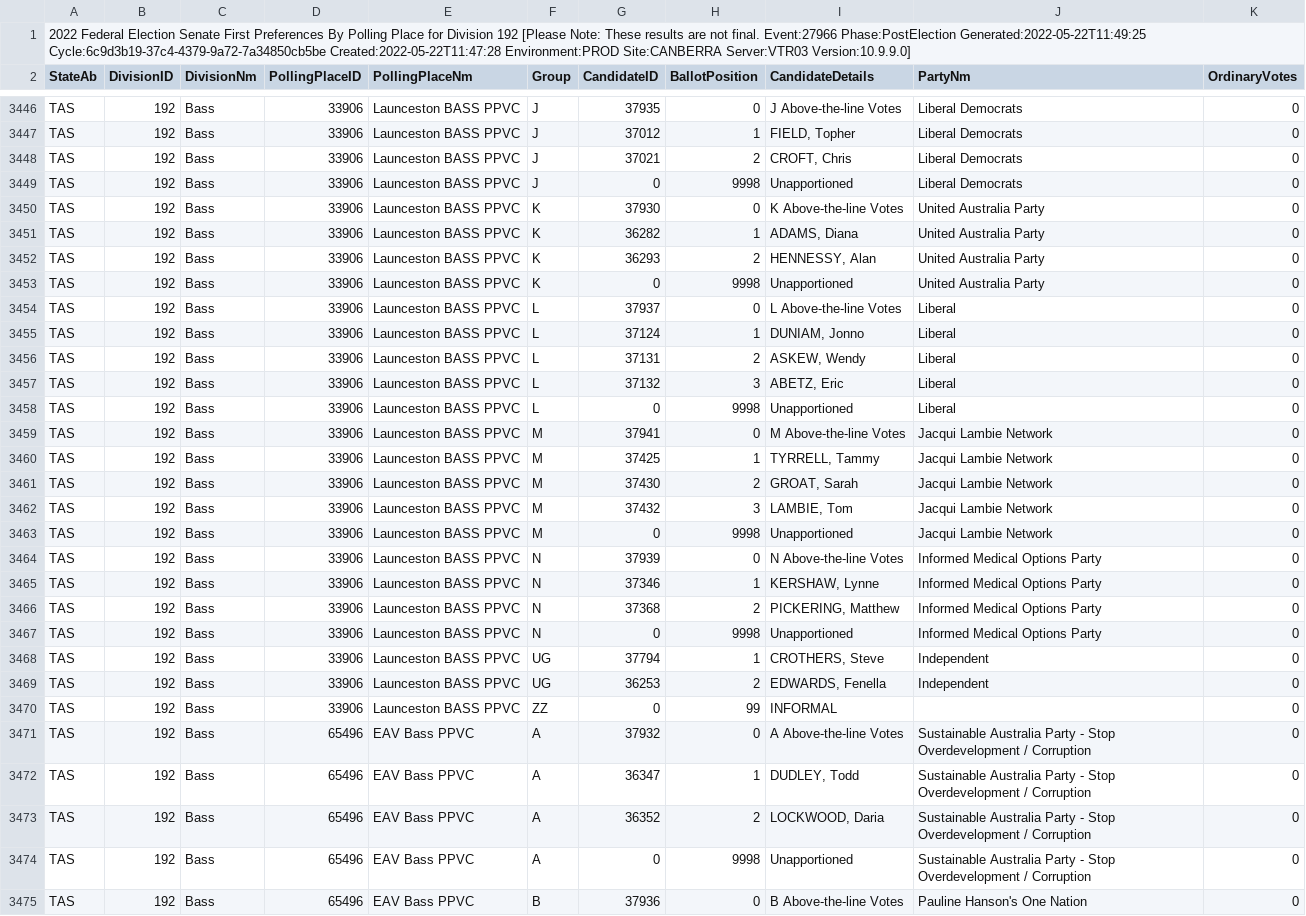
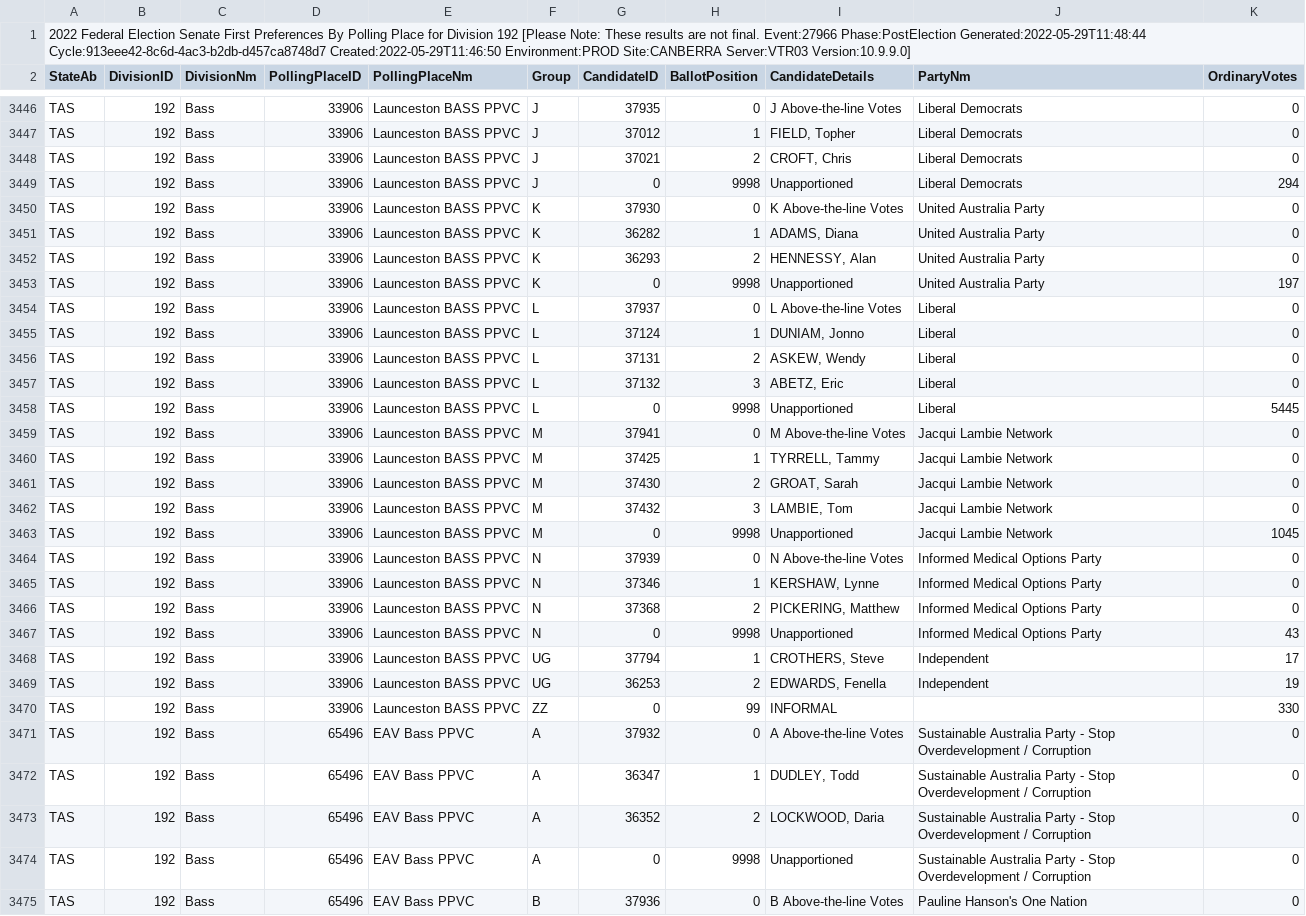
Before and after one commit to DamienIrving/election-analysis, a CSV file: data/Bass22-SenateDivisionFirstPrefsByPollingPlaceDownload-27966-192.csv, drawn as a sheet; only a part is shown, gaps mark what is left out; the diff covers the shown part only.

```diff
--- a/data/Bass22-SenateDivisionFirstPrefsByPollingPlaceDownload-27966-192.csv
+++ b/data/Bass22-SenateDivisionFirstPrefsByPollingPlaceDownload-27966-192.csv
@@ -1,2 +1,2 @@
-2022 Federal Election Senate First Preferences By Polling Place for Division 192 [Please Note: These results are not final. Event:27966 Phase:PostElection Generated:2022-05-22T11:49:25 Cycle:6c9d3b19-37c4-4379-9a72-7a34850cb5be Created:2022-05-22T11:47:28 Environment:PROD Site:CANBERRA Server:VTR03 Version:10.9.9.0]
+2022 Federal Election Senate First Preferences By Polling Place for Division 192 [Please Note: These results are not final. Event:27966 Phase:PostElection Generated:2022-05-29T11:48:44 Cycle:913eee42-8c6d-4ac3-b2db-d457ca8748d7 Created:2022-05-29T11:46:50 Environment:PROD Site:CANBERRA Server:VTR03 Version:10.9.9.0]
 StateAb,DivisionID,DivisionNm,PollingPlaceID,PollingPlaceNm,Group,CandidateID,BallotPosition,CandidateDetails,PartyNm,OrdinaryVotes
@@ -3448,3 +3448,3 @@ TAS,192,Bass,33906,Launceston BASS PPVC,J,37012,1,"FIELD, Topher",Liberal Democr
 TAS,192,Bass,33906,Launceston BASS PPVC,J,37021,2,"CROFT, Chris",Liberal Democrats,0
-TAS,192,Bass,33906,Launceston BASS PPVC,J,0,9998,Unapportioned,Liberal Democrats,0
+TAS,192,Bass,33906,Launceston BASS PPVC,J,0,9998,Unapportioned,Liberal Democrats,294
 TAS,192,Bass,33906,Launceston BASS PPVC,K,37930,0,K Above-the-line Votes,United Australia Party,0
@@ -3452,3 +3452,3 @@ TAS,192,Bass,33906,Launceston BASS PPVC,K,36282,1,"ADAMS, Diana",United Australi
 TAS,192,Bass,33906,Launceston BASS PPVC,K,36293,2,"HENNESSY, Alan",United Australia Party,0
-TAS,192,Bass,33906,Launceston BASS PPVC,K,0,9998,Unapportioned,United Australia Party,0
+TAS,192,Bass,33906,Launceston BASS PPVC,K,0,9998,Unapportioned,United Australia Party,197
 TAS,192,Bass,33906,Launceston BASS PPVC,L,37937,0,L Above-the-line Votes,Liberal,0
@@ -3457,3 +3457,3 @@ TAS,192,Bass,33906,Launceston BASS PPVC,L,37131,2,"ASKEW, Wendy",Liberal,0
 TAS,192,Bass,33906,Launceston BASS PPVC,L,37132,3,"ABETZ, Eric",Liberal,0
-TAS,192,Bass,33906,Launceston BASS PPVC,L,0,9998,Unapportioned,Liberal,0
+TAS,192,Bass,33906,Launceston BASS PPVC,L,0,9998,Unapportioned,Liberal,5445
 TAS,192,Bass,33906,Launceston BASS PPVC,M,37941,0,M Above-the-line Votes,Jacqui Lambie Network,0
@@ -3462,3 +3462,3 @@ TAS,192,Bass,33906,Launceston BASS PPVC,M,37430,2,"GROAT, Sarah",Jacqui Lambie N
 TAS,192,Bass,33906,Launceston BASS PPVC,M,37432,3,"LAMBIE, Tom",Jacqui Lambie Network,0
-TAS,192,Bass,33906,Launceston BASS PPVC,M,0,9998,Unapportioned,Jacqui Lambie Network,0
+TAS,192,Bass,33906,Launceston BASS PPVC,M,0,9998,Unapportioned,Jacqui Lambie Network,1045
 TAS,192,Bass,33906,Launceston BASS PPVC,N,37939,0,N Above-the-line Votes,Informed Medical Options Party,0
@@ -3466,6 +3466,6 @@ TAS,192,Bass,33906,Launceston BASS PPVC,N,37346,1,"KERSHAW, Lynne",Informed Medi
 TAS,192,Bass,33906,Launceston BASS PPVC,N,37368,2,"PICKERING, Matthew",Informed Medical Options Party,0
-TAS,192,Bass,33906,Launceston BASS PPVC,N,0,9998,Unapportioned,Informed Medical Options Party,0
-TAS,192,Bass,33906,Launceston BASS PPVC,UG,37794,1,"CROTHERS, Steve",Independent,0
-TAS,192,Bass,33906,Launceston BASS PPVC,UG,36253,2,"EDWARDS, Fenella",Independent,0
-TAS,192,Bass,33906,Launceston BASS PPVC,ZZ,0,99,INFORMAL,,0
+TAS,192,Bass,33906,Launceston BASS PPVC,N,0,9998,Unapportioned,Informed Medical Options Party,43
+TAS,192,Bass,33906,Launceston BASS PPVC,UG,37794,1,"CROTHERS, Steve",Independent,17
+TAS,192,Bass,33906,Launceston BASS PPVC,UG,36253,2,"EDWARDS, Fenella",Independent,19
+TAS,192,Bass,33906,Launceston BASS PPVC,ZZ,0,99,INFORMAL,,330
 TAS,192,Bass,65496,EAV Bass PPVC,A,37932,0,A Above-the-line Votes,Sustainable Australia Party - Stop Overdevelopment / Corruption,0
```
Also changed, not shown: 9 edited cells elsewhere in this file, data/Braddon22-SenateDivisionFirstPrefsByPollingPlaceDownload-27966-193.csv, data/Clark22-SenateDivisionFirstPrefsByPollingPlaceDownload-27966-319.csv, 3 other files.
